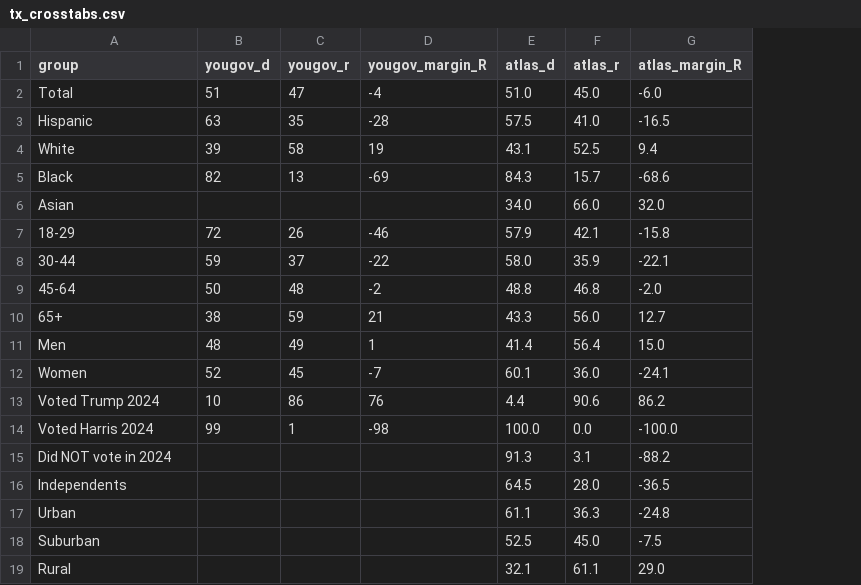
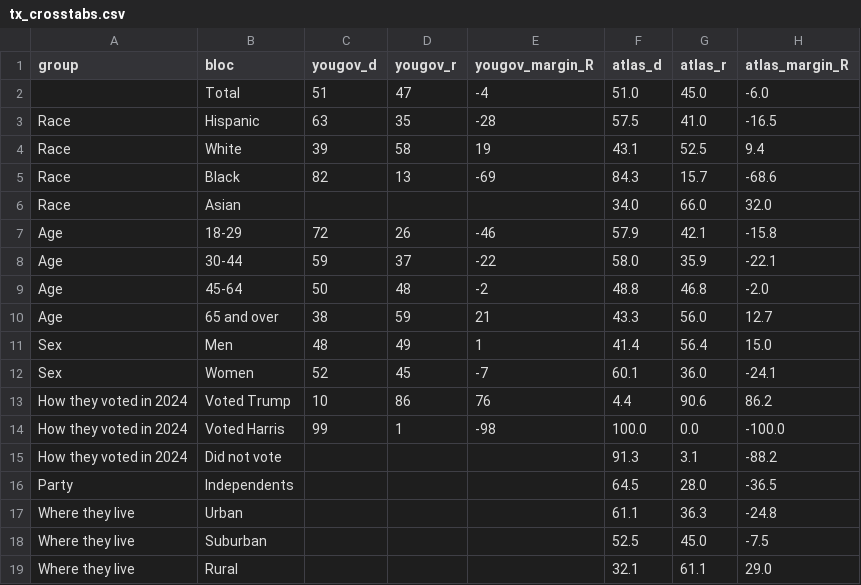
Before and after one commit to Lisamarino13/election-night, a CSV file: data/tx/tx_crosstabs.csv, drawn as a sheet; the diff names each change by its address in the sheet, - before the commit and + after, or states it on an @@ line.

```diff
--- a/data/tx/tx_crosstabs.csv
+++ b/data/tx/tx_crosstabs.csv
+column B (bloc), rows 2-19: Total | Hispanic | White | Black | Asian | 18-29 | 30-44 | 45-64 | 65 and over | Men | Women | Voted Trump | Voted Harris | Did not vote | Independents | Urban | Suburban | Rural
-A2 (group): Total
+A2 (group): (empty)
-A3 (group): Hispanic
+A3 (group): Race
-A4 (group): White
+A4 (group): Race
-A5 (group): Black
+A5 (group): Race
-A6 (group): Asian
+A6 (group): Race
-A7 (group): 18-29
+A7 (group): Age
-A8 (group): 30-44
+A8 (group): Age
-A9 (group): 45-64
+A9 (group): Age
-A10 (group): 65+
+A10 (group): Age
-A11 (group): Men
+A11 (group): Sex
-A12 (group): Women
+A12 (group): Sex
-A13 (group): Voted Trump 2024
+A13 (group): How they voted in 2024
-A14 (group): Voted Harris 2024
+A14 (group): How they voted in 2024
-A15 (group): Did NOT vote in 2024
+A15 (group): How they voted in 2024
-A16 (group): Independents
+A16 (group): Party
-A17 (group): Urban
+A17 (group): Where they live
-A18 (group): Suburban
+A18 (group): Where they live
-A19 (group): Rural
+A19 (group): Where they live
```
Also changed, not shown: 2 other files.
